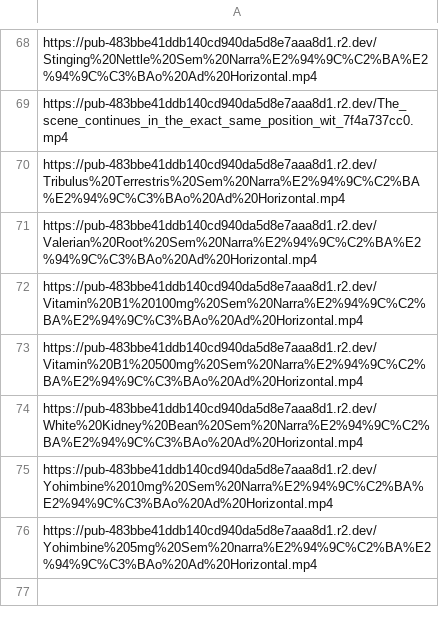
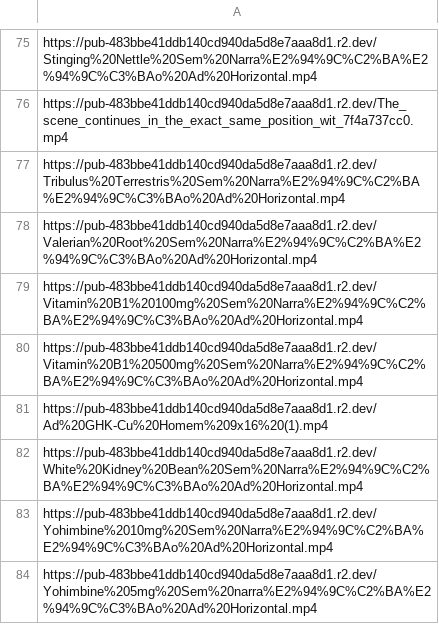
Before and after one commit to healthfaresupplementsacc/healthfare-video-page, a CSV file: links.csv, drawn as a sheet; only a part is shown, gaps mark what is left out; the diff covers the shown part only; the diff names each change by its address in the sheet, - before the commit and + after, or states it on an @@ line.

Commit message:
links.csv

```diff
--- a/links.csv
+++ b/links.csv
+row 81: https://pub-483bbe41ddb140cd940da5d8e7aaa8d1.r2.dev/Ad%20GHK-Cu%20Homem%209x16%20(1).mp4
```
Also changed, not shown: 7 added rows elsewhere in this file.
